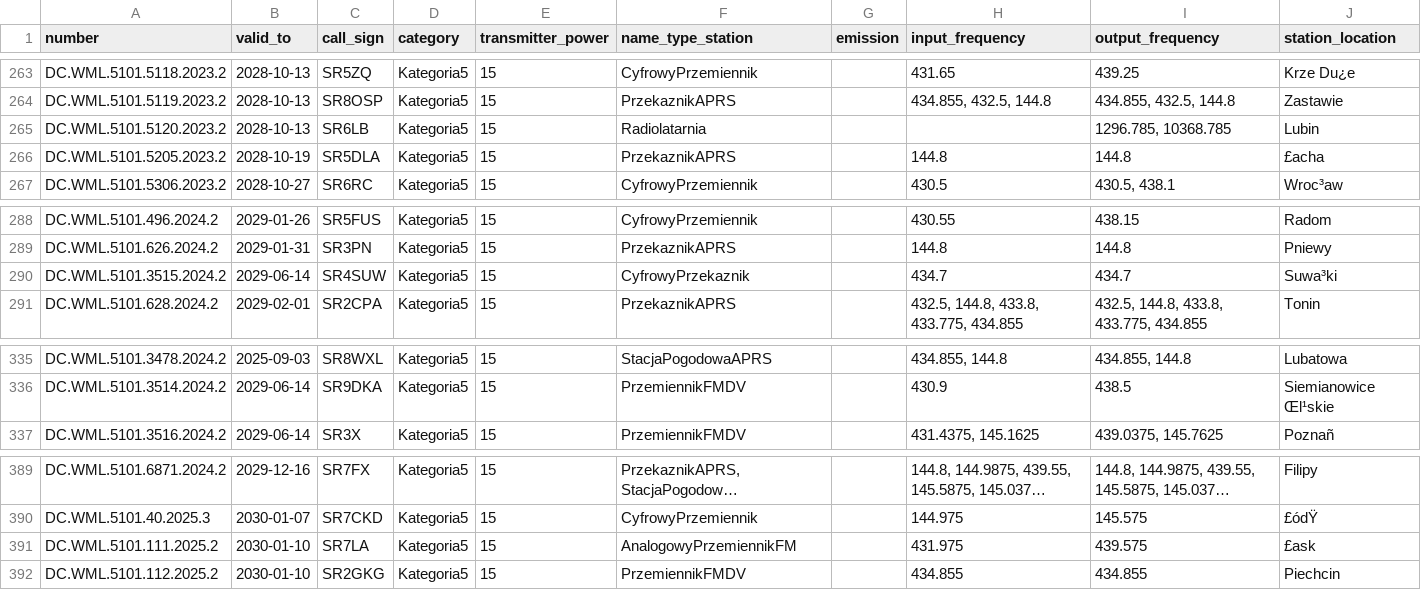
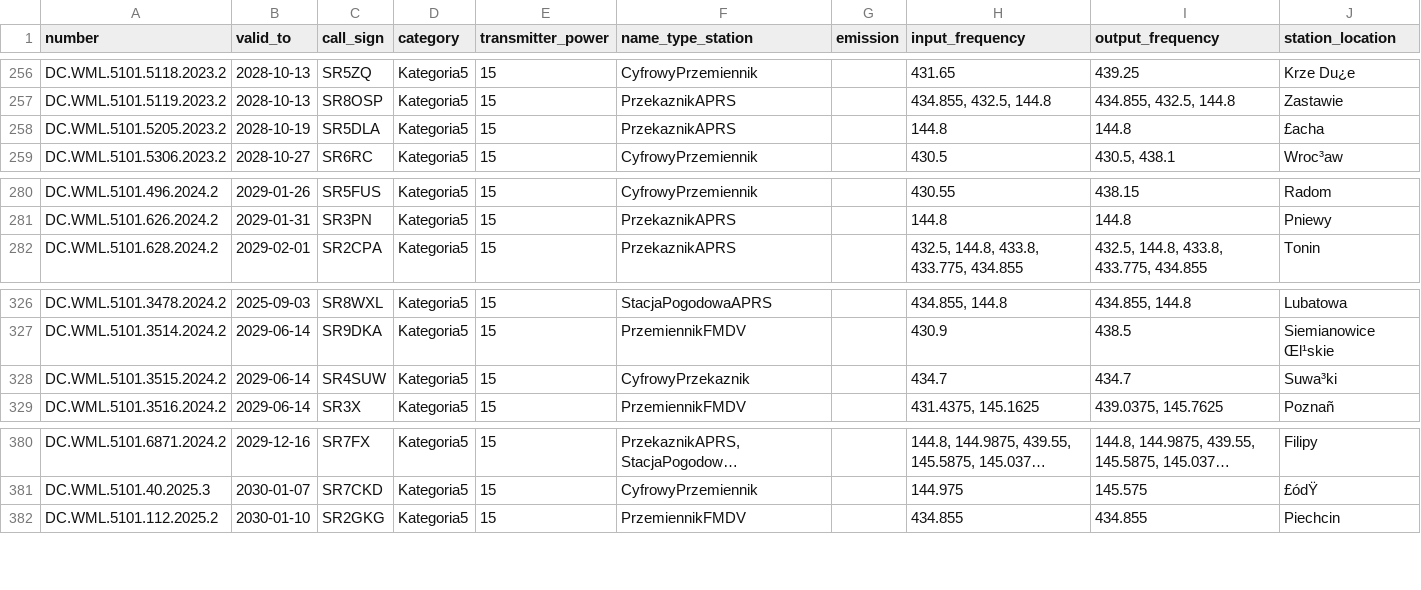
Before and after one commit to stefopl/repeaters-backup, a CSV file: backup/UKE/individual_devices.csv, drawn as a sheet; only a part is shown, gaps mark what is left out; long unchanged cells end in …; removed rows and columns are numbered as before the commit, all else as after; the diff covers the shown part only; the diff names each change by its address in the sheet, - before the commit and + after, or states it on an @@ line.

```diff
--- a/backup/UKE/individual_devices.csv
+++ b/backup/UKE/individual_devices.csv
-row 265: DC.WML.5101.5120.2023.2 | 2028-10-13 | SR6LB | Kategoria5 | 15 | Radiolatarnia |  |  | 1296.785, 10368.785 | Lubin
@@ row 290 moved to row 328: DC.WML.5101.3515.2024.2 @@
-row 391: DC.WML.5101.111.2025.2 | 2030-01-10 | SR7LA | Kategoria5 | 15 | AnalogowyPrzemiennikFM |  | 431.975 | 439.575 | £ask
```
Also changed, not shown: 6 added rows and 8 removed rows elsewhere in this file, backup/UKE/club_devices.csv, backup/UKE/clubs.csv, 6 other files.
